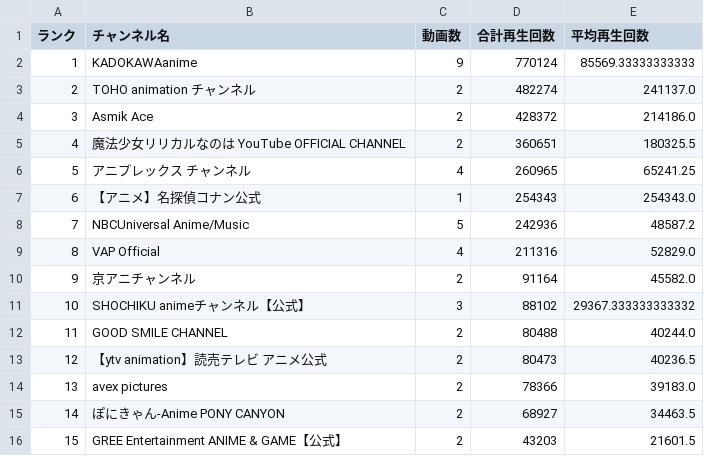
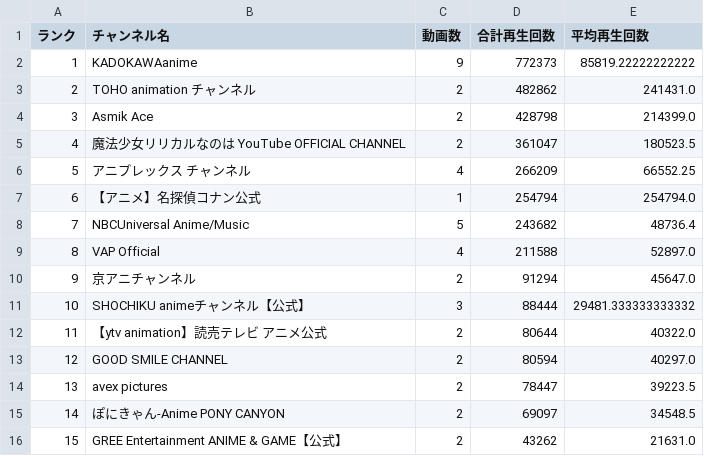
Before and after one commit to SchiAnimeMusic/AnimeInfo, a CSV file: data/channel_statistics.csv, drawn as a sheet; only a part is shown; the diff covers the shown part only.

```diff
--- a/data/channel_statistics.csv
+++ b/data/channel_statistics.csv
@@ -1,16 +1,16 @@
 ランク,チャンネル名,動画数,合計再生回数,平均再生回数
-1,KADOKAWAanime,9,770124,85569.33333333333
-2,TOHO animation チャンネル,2,482274,241137.0
-3,Asmik Ace,2,428372,214186.0
-4,魔法少女リリカルなのは YouTube OFFICIAL CHANNEL,2,360651,180325.5
-5,アニプレックス チャンネル,4,260965,65241.25
-6,【アニメ】名探偵コナン公式,1,254343,254343.0
-7,NBCUniversal Anime/Music,5,242936,48587.2
-8,VAP Official,4,211316,52829.0
-9,京アニチャンネル,2,91164,45582.0
-10,SHOCHIKU animeチャンネル【公式】,3,88102,29367.333333333332
-11,GOOD SMILE CHANNEL,2,80488,40244.0
-12,【ytv animation】読売テレビ アニメ公式,2,80473,40236.5
-13,avex pictures,2,78366,39183.0
-14,ぽにきゃん-Anime PONY CANYON,2,68927,34463.5
-15,GREE Entertainment ANIME & GAME【公式】,2,43203,21601.5
+1,KADOKAWAanime,9,772373,85819.22222222222
+2,TOHO animation チャンネル,2,482862,241431.0
+3,Asmik Ace,2,428798,214399.0
+4,魔法少女リリカルなのは YouTube OFFICIAL CHANNEL,2,361047,180523.5
+5,アニプレックス チャンネル,4,266209,66552.25
+6,【アニメ】名探偵コナン公式,1,254794,254794.0
+7,NBCUniversal Anime/Music,5,243682,48736.4
+8,VAP Official,4,211588,52897.0
+9,京アニチャンネル,2,91294,45647.0
+10,SHOCHIKU animeチャンネル【公式】,3,88444,29481.333333333332
+11,【ytv animation】読売テレビ アニメ公式,2,80644,40322.0
+12,GOOD SMILE CHANNEL,2,80594,40297.0
+13,avex pictures,2,78447,39223.5
+14,ぽにきゃん-Anime PONY CANYON,2,69097,34548.5
+15,GREE Entertainment ANIME & GAME【公式】,2,43262,21631.0
```
Also changed, not shown: 10 edited cells elsewhere in this file, data/anime_op_ed.csv, 3 other files.
